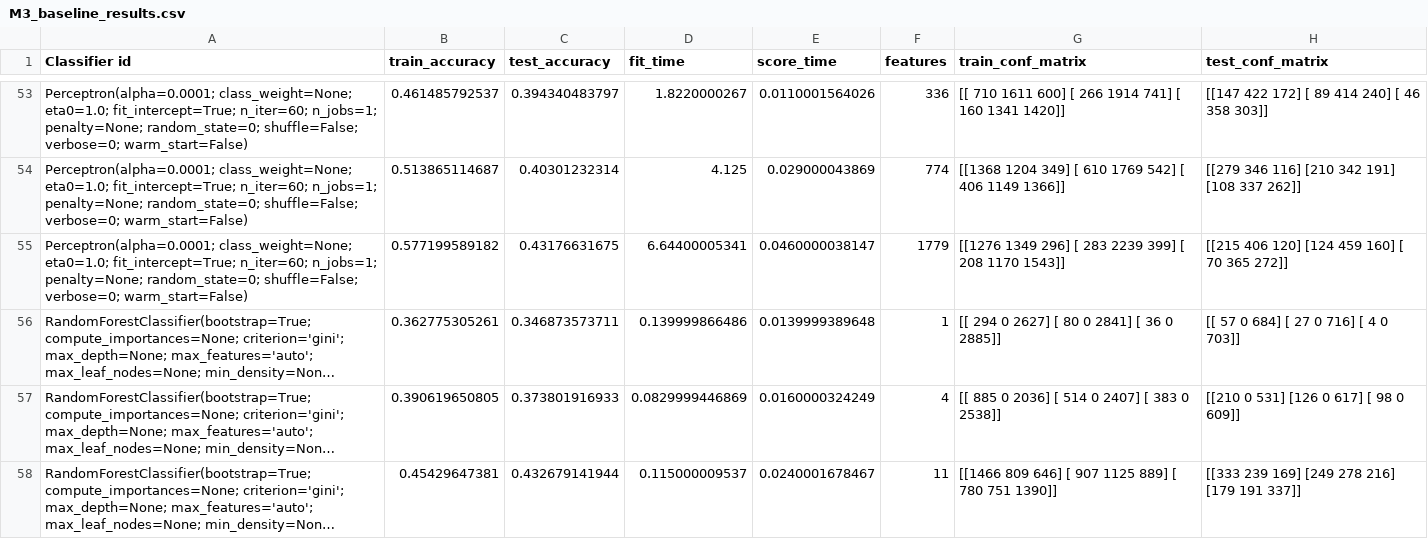
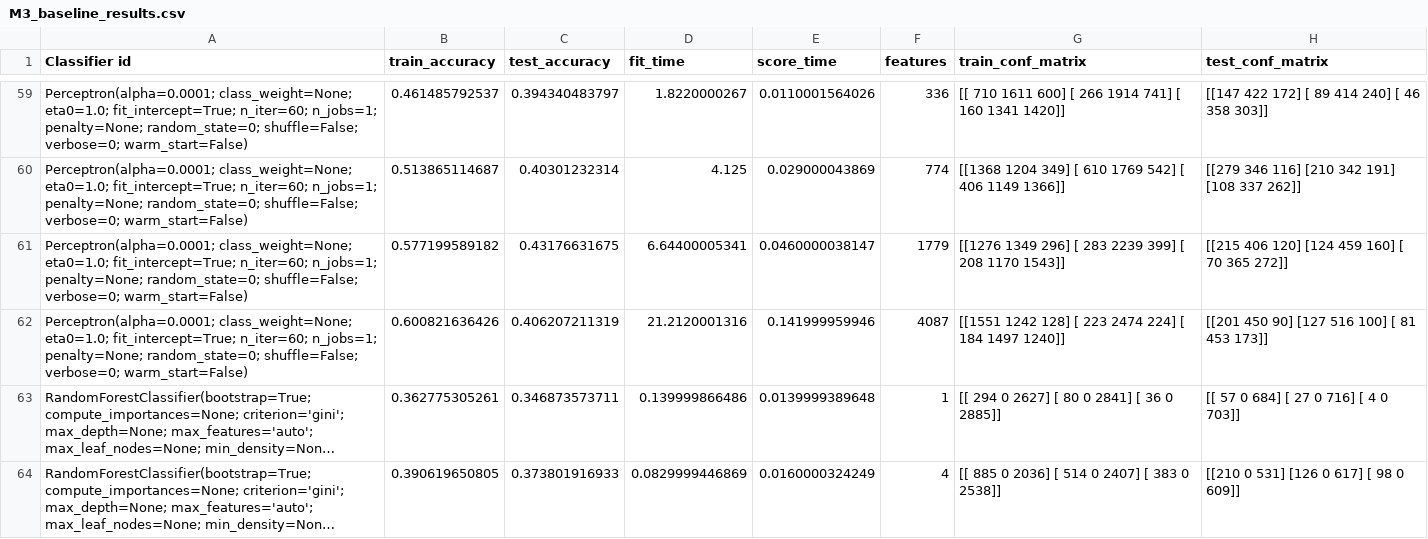
Before and after one commit to HarrieO/Natural-Language-Processing-1, a CSV file: results/M3_baseline_results.csv, drawn as a sheet; only a part is shown, gaps mark what is left out; the shorter side is filled out with more unchanged rows; long unchanged cells end in …; the diff covers the shown part only; the diff names each change by its address in the sheet, - before the commit and + after, or states it on an @@ line.

```diff
--- a/results/M3_baseline_results.csv
+++ b/results/M3_baseline_results.csv
+row 62: Perceptron(alpha=0.0001; class_weight=None; eta0=1.0; fit_intercept=True; n_iter=60; n_jobs=1; penalty=None; random_state=0; shuffle=False; verbose=0; warm_start=False) | 0.600821636426 | 0.406207211319 | 21.2120001316 | 0.141999959946 | 4087 | [[1551 1242 128] [ 223 2474 224] [ 184 1497 1240]] | [[201 450 90] [127 516 100] [ 81 453 173]]
```
Also changed, not shown: 7 added rows elsewhere in this file, results/M3_baseline_improved_results.csv, 5 other files.
